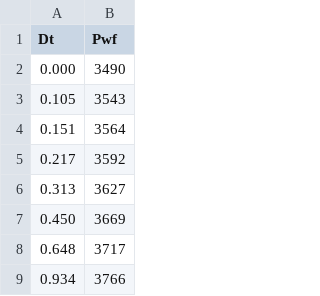
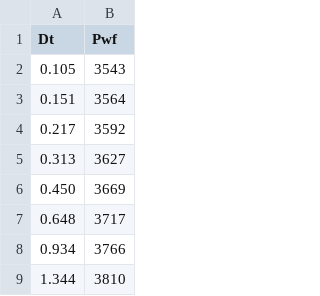
Before and after one commit to Josue579/WellTest, a CSV file: Pressure_drawdown_test_data/TwoRate_data_test3.csv, drawn as a sheet; only a part is shown; the shorter side is filled out with more unchanged rows; the diff names each change by its address in the sheet, - before the commit and + after, or states it on an @@ line.

Commit message:
Update TwoRate_data_test3.csv

```diff
--- a/Pressure_drawdown_test_data/TwoRate_data_test3.csv
+++ b/Pressure_drawdown_test_data/TwoRate_data_test3.csv
-row 2: 0.000 | 3490
```
